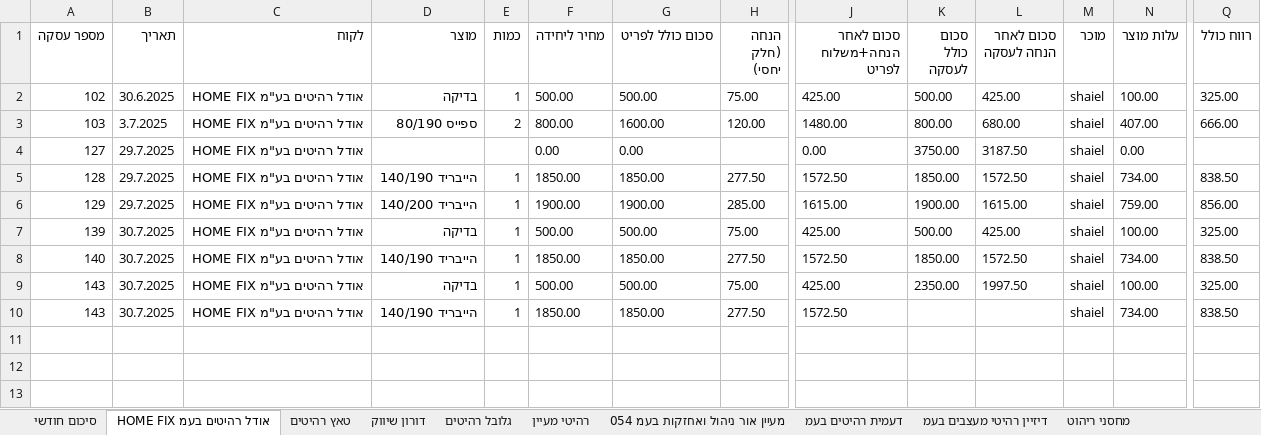
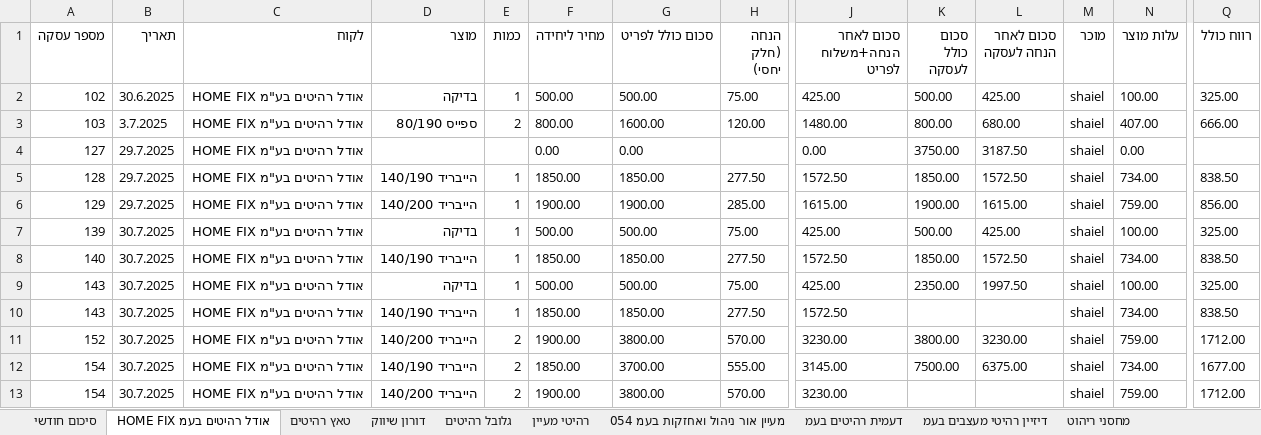
Before and after one commit to shaiel2212/redberry-inventory, an Excel workbook: server/jobs/דוח_מכירות_2025-06-30_עד_2025-07-30.xlsx, sheet אודל רהיטים בעמ HOME FIX, drawn as a sheet; only a part is shown, gaps mark what is left out; values as stored, in another font and other column widths than the file's, no borders; rows hold the shown columns only; the diff names each change by its address in the sheet, - before the commit and + after, or states it on an @@ line.

```diff
--- a/server/jobs/דוח_מכירות_2025-06-30_עד_2025-07-30.xlsx (sheet אודל רהיטים בעמ HOME FIX)
+++ b/server/jobs/דוח_מכירות_2025-06-30_עד_2025-07-30.xlsx (sheet אודל רהיטים בעמ HOME FIX)
+row 11: 152 | 30.7.2025 | אודל רהיטים בע"מ HOME FIX | הייבריד 140/200 | 2 | 1900.00 | 3800.00 | 570.00 | 3230.00 | 3800.00 | 3230.00 | shaiel | 759.00 | 1712.00
+row 12: 154 | 30.7.2025 | אודל רהיטים בע"מ HOME FIX | הייבריד 140/190 | 2 | 1850.00 | 3700.00 | 555.00 | 3145.00 | 7500.00 | 6375.00 | shaiel | 734.00 | 1677.00
+row 13: 154 | 30.7.2025 | אודל רהיטים בע"מ HOME FIX | הייבריד 140/200 | 2 | 1900.00 | 3800.00 | 570.00 | 3230.00 |  |  | shaiel | 759.00 | 1712.00
```
Also changed, not shown: sheet טאץ רהיטים, sheet סיכום חודשי, sheet דעמית רהיטים בעמ, sheet דורון שיווק, other sheet tabs, 5 other files.
